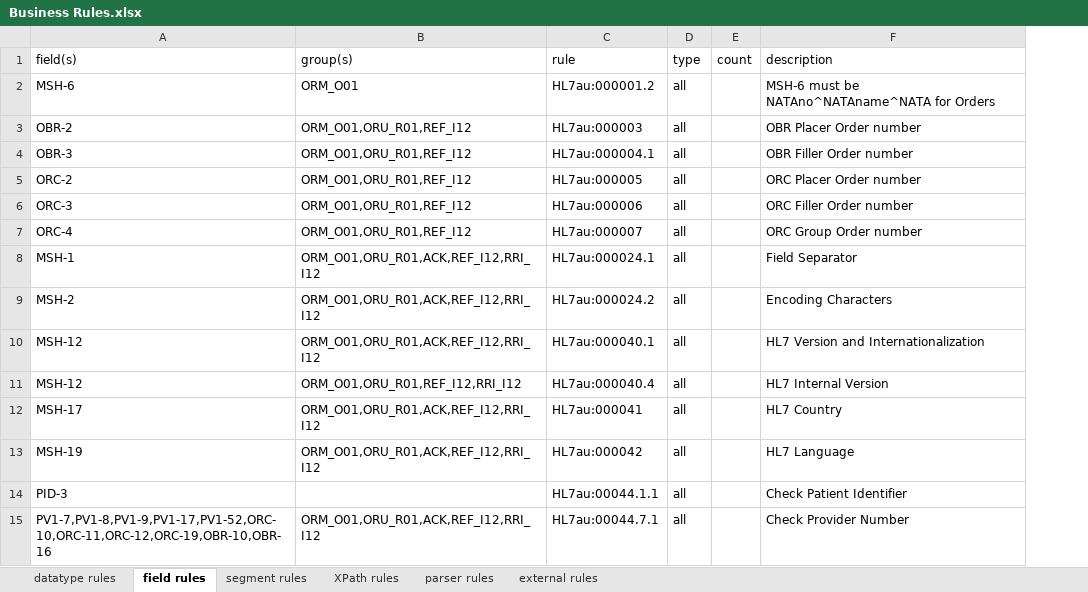
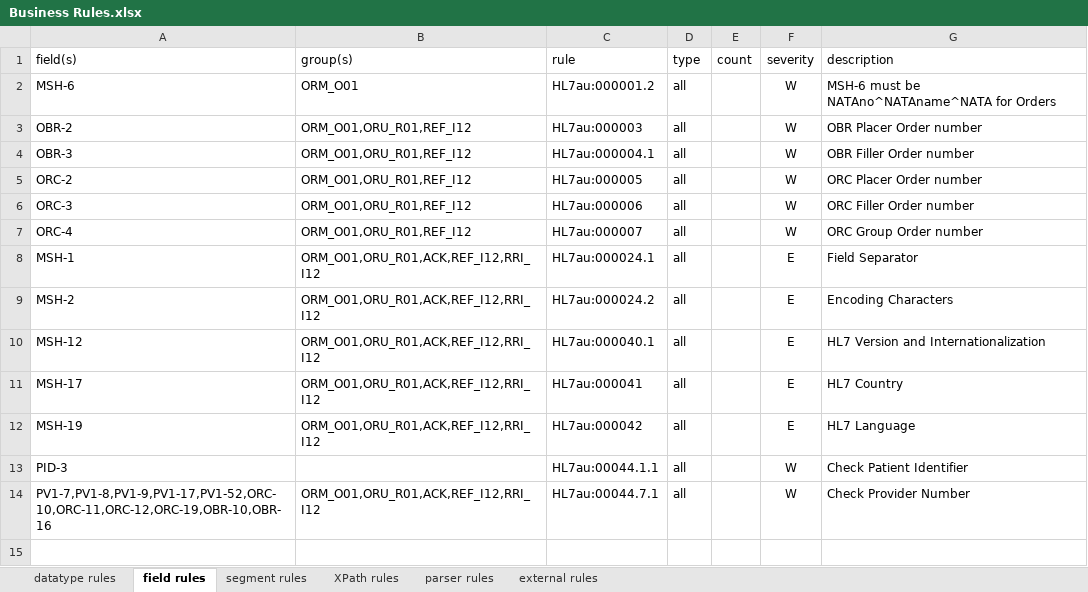
Before and after one commit to russellmcdonell/HL7-Validator, an Excel workbook: schema/ADRM/Business Rules.xlsx, sheet field rules, drawn as a sheet; values as stored, in another font and other column widths than the file's, no borders; removed rows and columns are numbered as before the commit, all else as after; the diff names each change by its address in the sheet, - before the commit and + after, or states it on an @@ line.

Commit message:
Negation for groups, configurable severity, bug fixes

```diff
--- a/schema/ADRM/Business Rules.xlsx (sheet field rules)
+++ b/schema/ADRM/Business Rules.xlsx (sheet field rules)
+column F (severity), rows 2-14: W | W | W | W | W | W | E | E | E | E | E | W | W
-row 11: MSH-12 | ORM_O01,ORU_R01,REF_I12,RRI_I12 | HL7au:000040.4 | all |  | HL7 Internal Version
```
Also changed, not shown: sheet external rules, sheet XPath rules, sheet segment rules, sheet parser rules, sheet datatype rules, schema/ADRM/ADRM Conformance.xlsx, schema/ADRM/Appendix A.xlsx, 6 other files.
